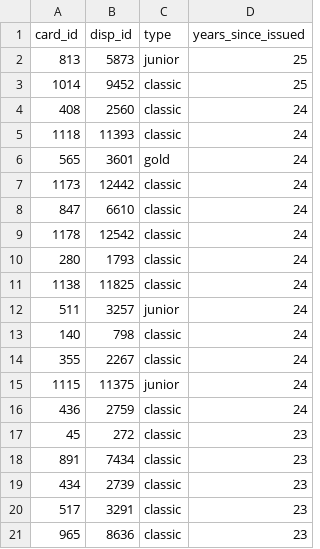
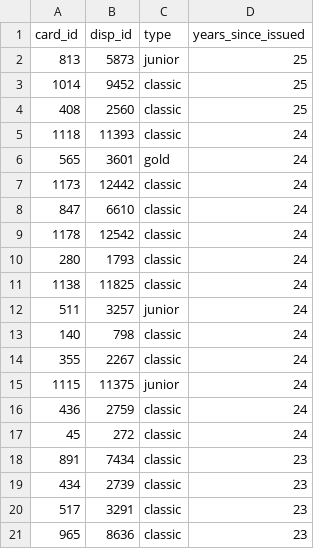
Before and after one commit to 2dukes/PROJ_AC_2122, a CSV file: preprocessed/card_test.csv, drawn as a sheet; only a part is shown.

```diff
--- a/preprocessed/card_test.csv
+++ b/preprocessed/card_test.csv
@@ -3,3 +3,3 @@ card_id,disp_id,type,years_since_issued
 1014,9452,classic,25
-408,2560,classic,24
+408,2560,classic,25
 1118,11393,classic,24
@@ -16,3 +16,3 @@ card_id,disp_id,type,years_since_issued
 436,2759,classic,24
-45,272,classic,23
+45,272,classic,24
 891,7434,classic,23
```
Also changed, not shown: preprocessed/account.csv, preprocessed/card_train.csv, 9 other files.
